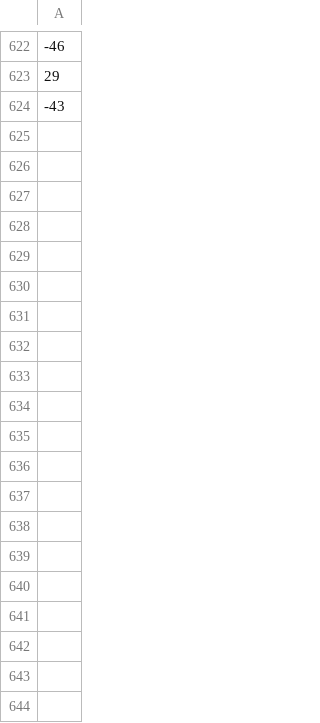
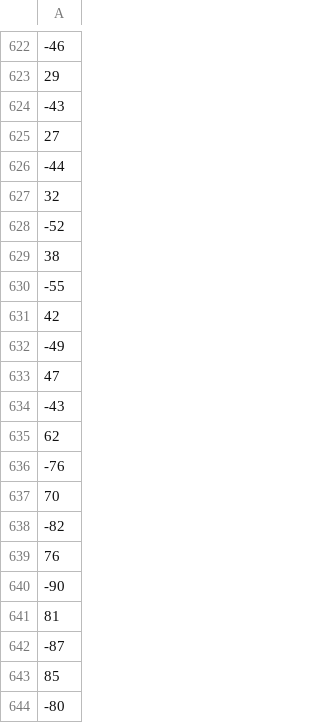
Before and after one commit to matt360/face_emotion_recognition, a CSV file: examples/ML/ML/angry_weightings.csv, drawn as a sheet; only a part is shown, gaps mark what is left out; the diff covers the shown part only; the diff names each change by its address in the sheet, - before the commit and + after, or states it on an @@ line.

```diff
--- a/examples/ML/ML/angry_weightings.csv
+++ b/examples/ML/ML/angry_weightings.csv
+row 625: 27
+row 626: -44
+row 627: 32
+row 628: -52
+row 629: 38
+row 630: -55
+row 631: 42
+row 632: -49
+row 633: 47
+row 634: -43
+row 635: 62
+row 636: -76
+row 637: 70
+row 638: -82
+row 639: 76
+row 640: -90
+row 641: 81
+row 642: -87
+row 643: 85
+row 644: -80
```
Also changed, not shown: 32 added rows elsewhere in this file, examples/ML/ML/picture_smile_weightings.csv, examples/ML/ML/sad_weightings.csv, 2 other files.
